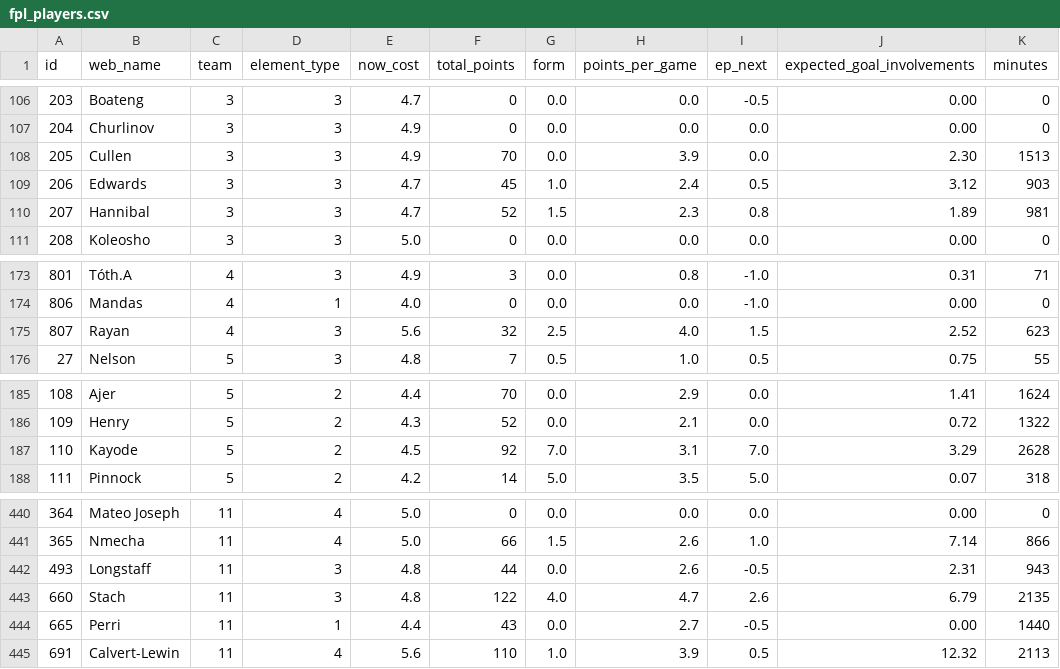
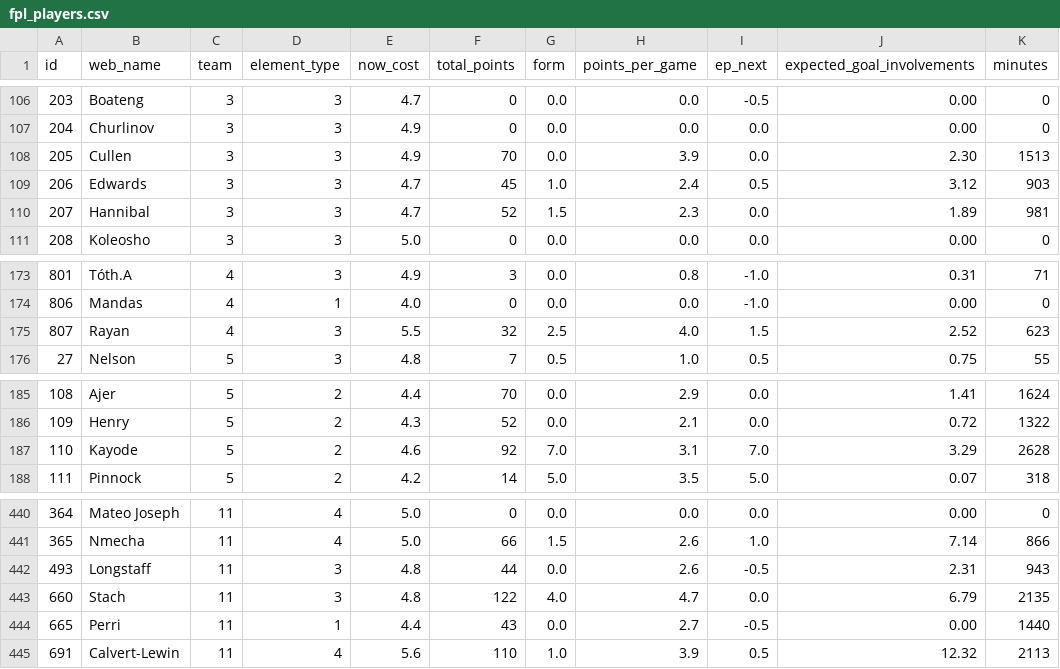
Before and after one commit to emmanuel2021-guru/fpl_dashboard, a CSV file: fpl_players.csv, drawn as a sheet; only a part is shown, gaps mark what is left out; the diff covers the shown part only.

```diff
--- a/fpl_players.csv
+++ b/fpl_players.csv
@@ -109,3 +109,3 @@ id,web_name,team,element_type,now_cost,total_points,form,points_per_game,ep_next
 206,Edwards,3,3,4.7,45,1.0,2.4,0.5,3.12,903
-207,Hannibal,3,3,4.7,52,1.5,2.3,0.8,1.89,981
+207,Hannibal,3,3,4.7,52,1.5,2.3,0.0,1.89,981
 208,Koleosho,3,3,5.0,0,0.0,0.0,0.0,0.00,0
@@ -174,3 +174,3 @@ id,web_name,team,element_type,now_cost,total_points,form,points_per_game,ep_next
 806,Mandas,4,1,4.0,0,0.0,0.0,-1.0,0.00,0
-807,Rayan,4,3,5.6,32,2.5,4.0,1.5,2.52,623
+807,Rayan,4,3,5.5,32,2.5,4.0,1.5,2.52,623
 27,Nelson,5,3,4.8,7,0.5,1.0,0.5,0.75,55
@@ -186,3 +186,3 @@ id,web_name,team,element_type,now_cost,total_points,form,points_per_game,ep_next
 109,Henry,5,2,4.3,52,0.0,2.1,0.0,0.72,1322
-110,Kayode,5,2,4.5,92,7.0,3.1,7.0,3.29,2628
+110,Kayode,5,2,4.6,92,7.0,3.1,7.0,3.29,2628
 111,Pinnock,5,2,4.2,14,5.0,3.5,5.0,0.07,318
@@ -442,3 +442,3 @@ id,web_name,team,element_type,now_cost,total_points,form,points_per_game,ep_next
 493,Longstaff,11,3,4.8,44,0.0,2.6,-0.5,2.31,943
-660,Stach,11,3,4.8,122,4.0,4.7,2.6,6.79,2135
+660,Stach,11,3,4.8,122,4.0,4.7,0.0,6.79,2135
 665,Perri,11,1,4.4,43,0.0,2.7,-0.5,0.00,1440
```
Also changed, not shown: 7 edited cells elsewhere in this file, fpl_transfer_targets.csv, 1 other file.
